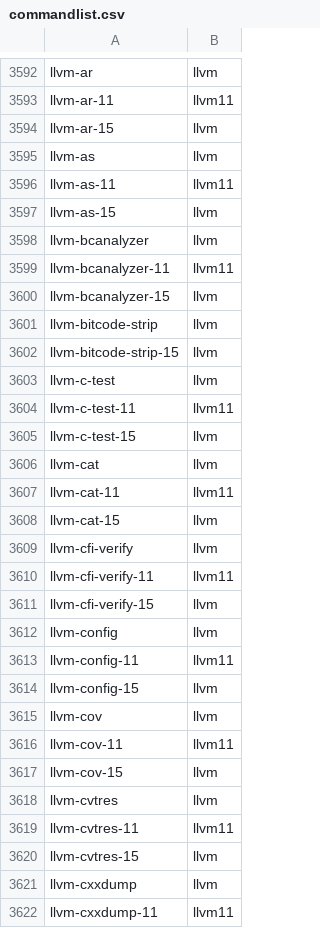
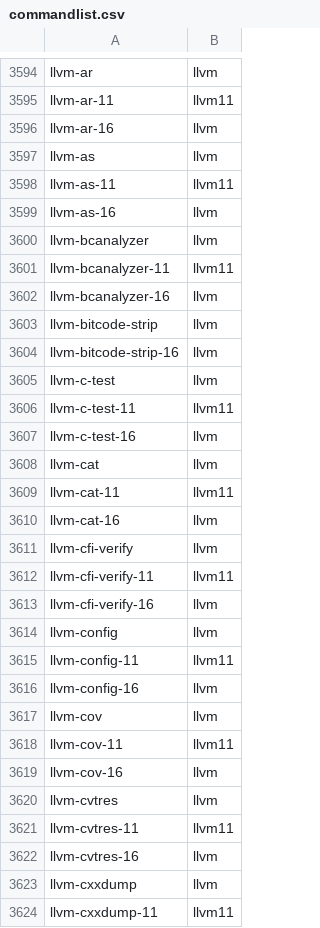
Before and after one commit to clearlinux-pkgs/cnf, a CSV file: commandlist.csv, drawn as a sheet; only a part is shown, gaps mark what is left out; the diff covers the shown part only.

```diff
--- a/commandlist.csv
+++ b/commandlist.csv
@@ -3593,29 +3595,29 @@ llvm-ar	llvm
 llvm-ar-11	llvm11
-llvm-ar-15	llvm
+llvm-ar-16	llvm
 llvm-as	llvm
 llvm-as-11	llvm11
-llvm-as-15	llvm
+llvm-as-16	llvm
 llvm-bcanalyzer	llvm
 llvm-bcanalyzer-11	llvm11
-llvm-bcanalyzer-15	llvm
+llvm-bcanalyzer-16	llvm
 llvm-bitcode-strip	llvm
-llvm-bitcode-strip-15	llvm
+llvm-bitcode-strip-16	llvm
 llvm-c-test	llvm
 llvm-c-test-11	llvm11
-llvm-c-test-15	llvm
+llvm-c-test-16	llvm
 llvm-cat	llvm
 llvm-cat-11	llvm11
-llvm-cat-15	llvm
+llvm-cat-16	llvm
 llvm-cfi-verify	llvm
 llvm-cfi-verify-11	llvm11
-llvm-cfi-verify-15	llvm
+llvm-cfi-verify-16	llvm
 llvm-config	llvm
 llvm-config-11	llvm11
-llvm-config-15	llvm
+llvm-config-16	llvm
 llvm-cov	llvm
 llvm-cov-11	llvm11
-llvm-cov-15	llvm
+llvm-cov-16	llvm
 llvm-cvtres	llvm
 llvm-cvtres-11	llvm11
-llvm-cvtres-15	llvm
+llvm-cvtres-16	llvm
 llvm-cxxdump	llvm
```
Also changed, not shown: 14 added rows, 6 removed rows and 133 edited cells elsewhere in this file, 2 other files.
